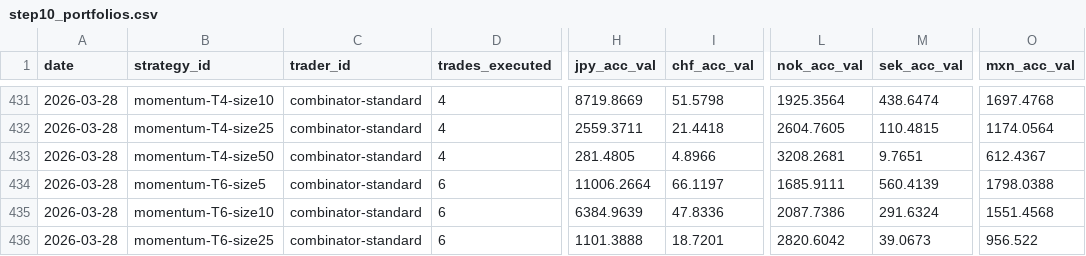
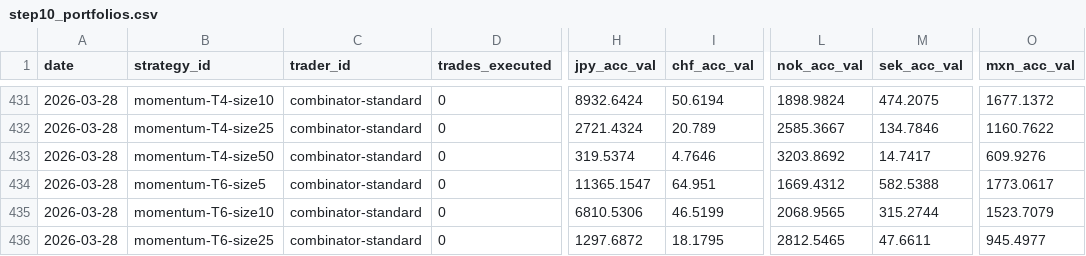
Before and after one commit to michaeldowd2/nanopages, a CSV file: fx-dashboard/site_data/step10_portfolios.csv, drawn as a sheet; only a part is shown, gaps mark what is left out; the diff covers the shown part only; the diff names each change by its address in the sheet, - before the commit and + after, or states it on an @@ line.

```diff
--- a/fx-dashboard/site_data/step10_portfolios.csv
+++ b/fx-dashboard/site_data/step10_portfolios.csv
-D431:D433 (trades_executed): 4
+D431:D433 (trades_executed): 0
-H431 (jpy_acc_val): 8719.8669
+H431 (jpy_acc_val): 8932.6424
-I431 (chf_acc_val): 51.5798
+I431 (chf_acc_val): 50.6194
-L431 (nok_acc_val): 1925.3564
+L431 (nok_acc_val): 1898.9824
-M431 (sek_acc_val): 438.6474
+M431 (sek_acc_val): 474.2075
-O431 (mxn_acc_val): 1697.4768
+O431 (mxn_acc_val): 1677.1372
-H432 (jpy_acc_val): 2559.3711
+H432 (jpy_acc_val): 2721.4324
-I432 (chf_acc_val): 21.4418
+I432 (chf_acc_val): 20.789
-L432 (nok_acc_val): 2604.7605
+L432 (nok_acc_val): 2585.3667
-M432 (sek_acc_val): 110.4815
+M432 (sek_acc_val): 134.7846
-O432 (mxn_acc_val): 1174.0564
+O432 (mxn_acc_val): 1160.7622
-H433 (jpy_acc_val): 281.4805
+H433 (jpy_acc_val): 319.5374
-I433 (chf_acc_val): 4.8966
+I433 (chf_acc_val): 4.7646
-L433 (nok_acc_val): 3208.2681
+L433 (nok_acc_val): 3203.8692
-M433 (sek_acc_val): 9.7651
+M433 (sek_acc_val): 14.7417
-O433 (mxn_acc_val): 612.4367
+O433 (mxn_acc_val): 609.9276
-D434:D436 (trades_executed): 6
+D434:D436 (trades_executed): 0
-H434 (jpy_acc_val): 11006.2664
+H434 (jpy_acc_val): 11365.1547
-I434 (chf_acc_val): 66.1197
+I434 (chf_acc_val): 64.951
-L434 (nok_acc_val): 1685.9111
+L434 (nok_acc_val): 1669.4312
-M434 (sek_acc_val): 560.4139
+M434 (sek_acc_val): 582.5388
-O434 (mxn_acc_val): 1798.0388
+O434 (mxn_acc_val): 1773.0617
-H435 (jpy_acc_val): 6384.9639
+H435 (jpy_acc_val): 6810.5306
-I435 (chf_acc_val): 47.8336
+I435 (chf_acc_val): 46.5199
-L435 (nok_acc_val): 2087.7386
+L435 (nok_acc_val): 2068.9565
-M435 (sek_acc_val): 291.6324
+M435 (sek_acc_val): 315.2744
-O435 (mxn_acc_val): 1551.4568
+O435 (mxn_acc_val): 1523.7079
-H436 (jpy_acc_val): 1101.3888
+H436 (jpy_acc_val): 1297.6872
-I436 (chf_acc_val): 18.7201
+I436 (chf_acc_val): 18.1795
-L436 (nok_acc_val): 2820.6042
+L436 (nok_acc_val): 2812.5465
-M436 (sek_acc_val): 39.0673
+M436 (sek_acc_val): 47.6611
-O436 (mxn_acc_val): 956.522
+O436 (mxn_acc_val): 945.4977
```
Also changed, not shown: 52 edited cells elsewhere in this file, fx-dashboard/site_data/step11_valuations.csv, fx-dashboard/site_data/step9_executed_trades.csv.
